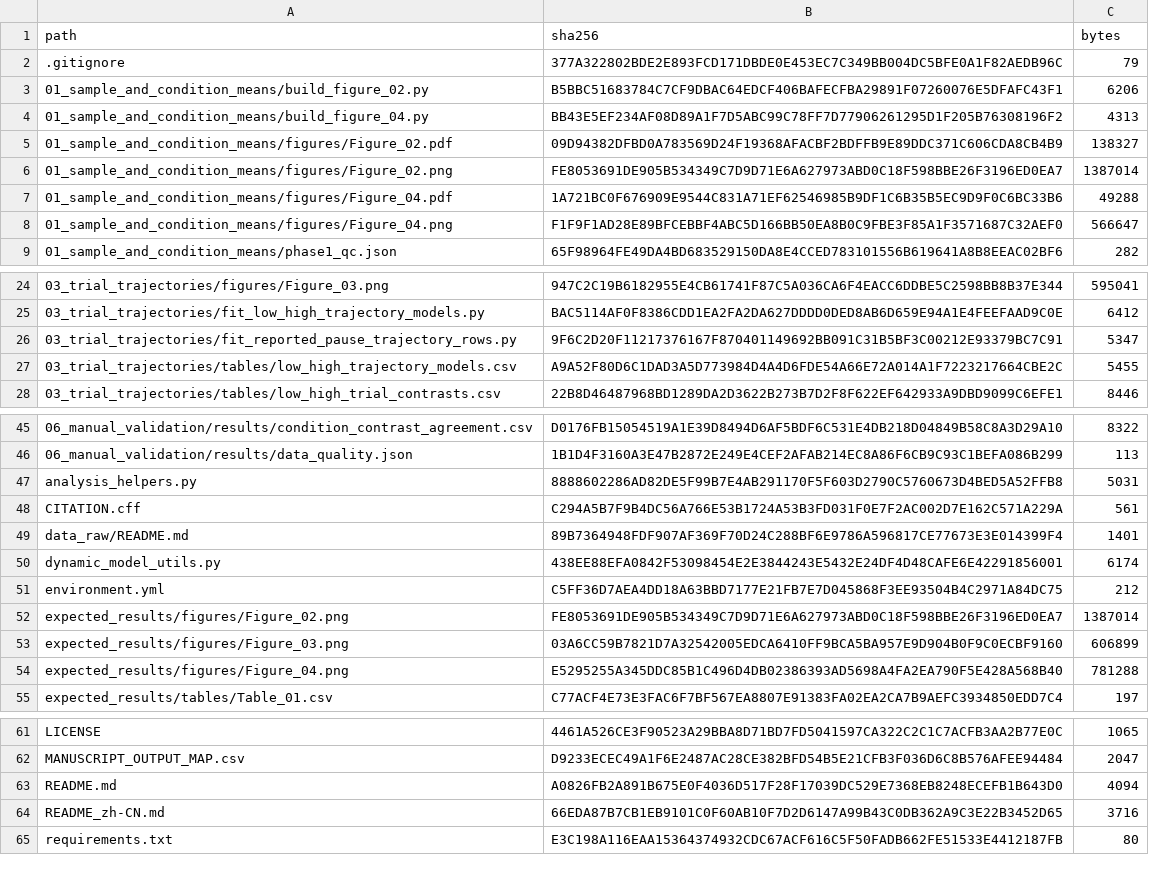
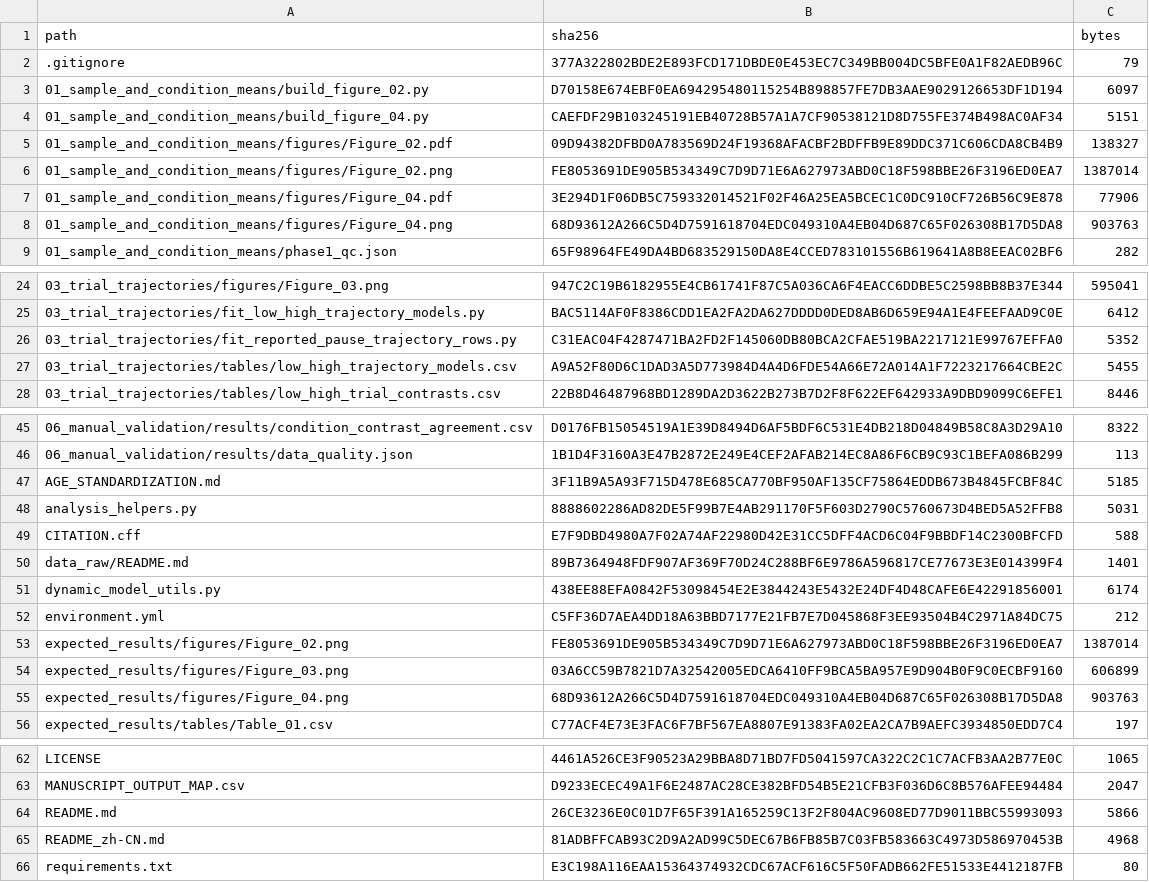
Before and after one commit to wx1127wx/ddk-wm-speech-timing-analysis, a CSV file: FILE_MANIFEST_SHA256.csv, drawn as a sheet; only a part is shown, gaps mark what is left out.

```diff
--- a/FILE_MANIFEST_SHA256.csv
+++ b/FILE_MANIFEST_SHA256.csv
@@ -2,8 +2,8 @@
 ".gitignore","377A322802BDE2E893FCD171DBDE0E453EC7C349BB004DC5BFE0A1F82AEDB96C","79"
-"01_sample_and_condition_means/build_figure_02.py","B5BBC51683784C7CF9DBAC64EDCF406BAFECFBA29891F07260076E5DFAFC43F1","6206"
-"01_sample_and_condition_means/build_figure_04.py","BB43E5EF234AF08D89A1F7D5ABC99C78FF7D77906261295D1F205B76308196F2","4313"
+"01_sample_and_condition_means/build_figure_02.py","D70158E674EBF0EA694295480115254B898857FE7DB3AAE9029126653DF1D194","6097"
+"01_sample_and_condition_means/build_figure_04.py","CAEFDF29B103245191EB40728B57A1A7CF90538121D8D755FE374B498AC0AF34","5151"
 "01_sample_and_condition_means/figures/Figure_02.pdf","09D94382DFBD0A783569D24F19368AFACBF2BDFFB9E89DDC371C606CDA8CB4B9","138327"
 "01_sample_and_condition_means/figures/Figure_02.png","FE8053691DE905B534349C7D9D71E6A627973ABD0C18F598BBE26F3196ED0EA7","1387014"
-"01_sample_and_condition_means/figures/Figure_04.pdf","1A721BC0F676909E9544C831A71EF62546985B9DF1C6B35B5EC9D9F0C6BC33B6","49288"
-"01_sample_and_condition_means/figures/Figure_04.png","F1F9F1AD28E89BFCEBBF4ABC5D166BB50EA8B0C9FBE3F85A1F3571687C32AEF0","566647"
+"01_sample_and_condition_means/figures/Figure_04.pdf","3E294D1F06DB5C759332014521F02F46A25EA5BCEC1C0DC910CF726B56C9E878","77906"
+"01_sample_and_condition_means/figures/Figure_04.png","68D93612A266C5D4D7591618704EDC049310A4EB04D687C65F026308B17D5DA8","903763"
 "01_sample_and_condition_means/phase1_qc.json","65F98964FE49DA4BD683529150DA8E4CCED783101556B619641A8B8EEAC02BF6","282"
@@ -25,3 +25,3 @@
 "03_trial_trajectories/fit_low_high_trajectory_models.py","BAC5114AF0F8386CDD1EA2FA2DA627DDDD0DED8AB6D659E94A1E4FEEFAAD9C0E","6412"
-"03_trial_trajectories/fit_reported_pause_trajectory_rows.py","9F6C2D20F11217376167F870401149692BB091C31B5BF3C00212E93379BC7C91","5347"
+"03_trial_trajectories/fit_reported_pause_trajectory_rows.py","C31EAC04F4287471BA2FD2F145060DB80BCA2CFAE519BA2217121E99767EFFA0","5352"
 "03_trial_trajectories/tables/low_high_trajectory_models.csv","A9A52F80D6C1DAD3A5D773984D4A4D6FDE54A66E72A014A1F7223217664CBE2C","5455"
@@ -46,4 +46,5 @@
 "06_manual_validation/results/data_quality.json","1B1D4F3160A3E47B2872E249E4CEF2AFAB214EC8A86F6CB9C93C1BEFA086B299","113"
+"AGE_STANDARDIZATION.md","3F11B9A5A93F715D478E685CA770BF950AF135CF75864EDDB673B4845FCBF84C","5185"
 "analysis_helpers.py","8888602286AD82DE5F99B7E4AB291170F5F603D2790C5760673D4BED5A52FFB8","5031"
-"CITATION.cff","C294A5B7F9B4DC56A766E53B1724A53B3FD031F0E7F2AC002D7E162C571A229A","561"
+"CITATION.cff","E7F9DBD4980A7F02A74AF22980D42E31CC5DFF4ACD6C04F9BBDF14C2300BFCFD","588"
 "data_raw/README.md","89B7364948FDF907AF369F70D24C288BF6E9786A596817CE77673E3E014399F4","1401"
@@ -53,3 +54,3 @@
 "expected_results/figures/Figure_03.png","03A6CC59B7821D7A32542005EDCA6410FF9BCA5BA957E9D904B0F9C0ECBF9160","606899"
-"expected_results/figures/Figure_04.png","E5295255A345DDC85B1C496D4DB02386393AD5698A4FA2EA790F5E428A568B40","781288"
+"expected_results/figures/Figure_04.png","68D93612A266C5D4D7591618704EDC049310A4EB04D687C65F026308B17D5DA8","903763"
 "expected_results/tables/Table_01.csv","C77ACF4E73E3FAC6F7BF567EA8807E91383FA02EA2CA7B9AEFC3934850EDD7C4","197"
@@ -62,4 +63,4 @@
 "MANUSCRIPT_OUTPUT_MAP.csv","D9233ECEC49A1F6E2487AC28CE382BFD54B5E21CFB3F036D6C8B576AFEE94484","2047"
-"README.md","A0826FB2A891B675E0F4036D517F28F17039DC529E7368EB8248ECEFB1B643D0","4094"
-"README_zh-CN.md","66EDA87B7CB1EB9101C0F60AB10F7D2D6147A99B43C0DB362A9C3E22B3452D65","3716"
+"README.md","26CE3236E0C01D7F65F391A165259C13F2F804AC9608ED77D9011BBC55993093","5866"
+"README_zh-CN.md","81ADBFFCAB93C2D9A2AD99C5DEC67B6FB85B7C03FB583663C4973D586970453B","4968"
 "requirements.txt","E3C198A116EAA15364374932CDC67ACF616C5F50FADB662FE51533E4412187FB","80"
```
Also changed, not shown: 9 other files.
